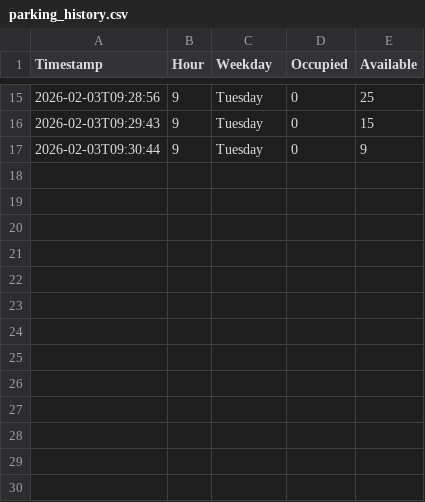
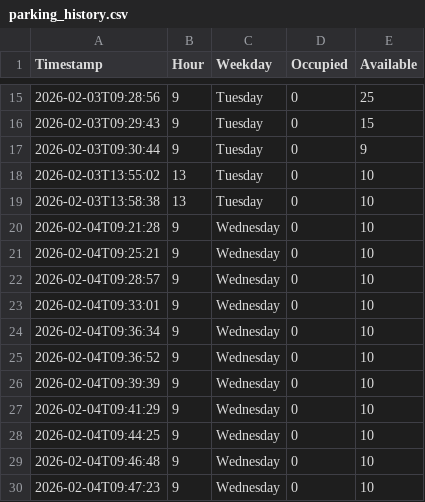
Before and after one commit to jeeva74/Parking_prediction, a CSV file: outputs/parking_history.csv, drawn as a sheet; only a part is shown, gaps mark what is left out.

```diff
--- a/outputs/parking_history.csv
+++ b/outputs/parking_history.csv
@@ -17 +17,14 @@ Timestamp,Hour,Weekday,Occupied,Available
 2026-02-03T09:30:44,9,Tuesday,0,9
+2026-02-03T13:55:02,13,Tuesday,0,10
+2026-02-03T13:58:38,13,Tuesday,0,10
+2026-02-04T09:21:28,9,Wednesday,0,10
+2026-02-04T09:25:21,9,Wednesday,0,10
+2026-02-04T09:28:57,9,Wednesday,0,10
+2026-02-04T09:33:01,9,Wednesday,0,10
+2026-02-04T09:36:34,9,Wednesday,0,10
+2026-02-04T09:36:52,9,Wednesday,0,10
+2026-02-04T09:39:39,9,Wednesday,0,10
+2026-02-04T09:41:29,9,Wednesday,0,10
+2026-02-04T09:44:25,9,Wednesday,0,10
+2026-02-04T09:46:48,9,Wednesday,0,10
+2026-02-04T09:47:23,9,Wednesday,0,10
```
Also changed, not shown: 3 other files.
